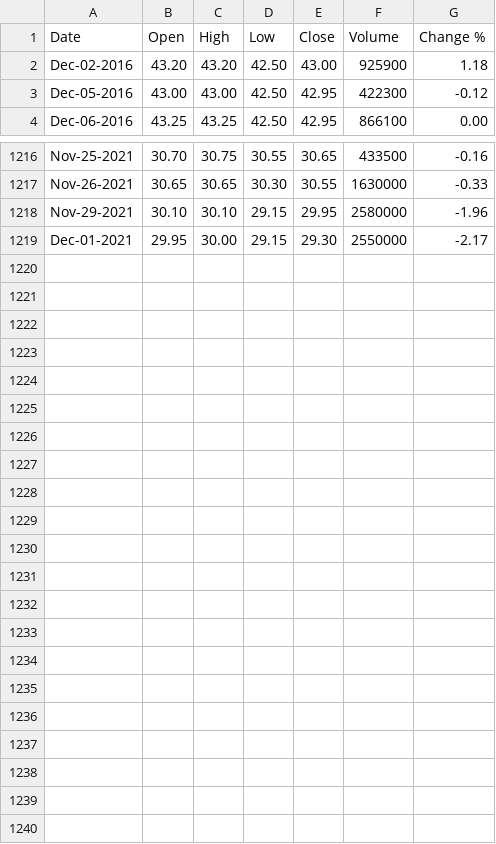
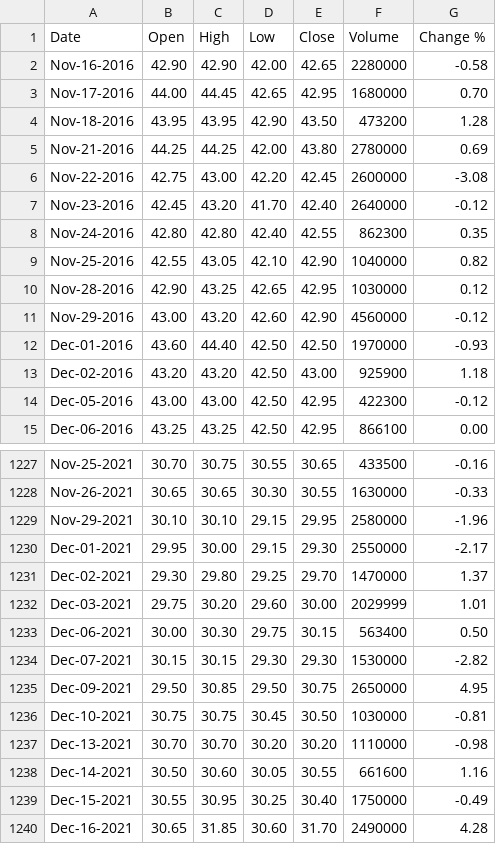
Before and after one commit to seansom/stock-direction-forecasting, a CSV file: data/AP.csv, drawn as a sheet; only a part is shown, gaps mark what is left out.

Commit message:
added new stock datasets

```diff
--- a/data/AP.csv
+++ b/data/AP.csv
@@ -1,2 +1,13 @@
 Date,Open,High,Low,Close,Volume,Change %
+Nov-16-2016,42.90,42.90,42.00,42.65,2280000,-0.58
+Nov-17-2016,44.00,44.45,42.65,42.95,1680000,0.70
+Nov-18-2016,43.95,43.95,42.90,43.50,473200,1.28
+Nov-21-2016,44.25,44.25,42.00,43.80,2780000,0.69
+Nov-22-2016,42.75,43.00,42.20,42.45,2600000,-3.08
+Nov-23-2016,42.45,43.20,41.70,42.40,2640000,-0.12
+Nov-24-2016,42.80,42.80,42.40,42.55,862300,0.35
+Nov-25-2016,42.55,43.05,42.10,42.90,1040000,0.82
+Nov-28-2016,42.90,43.25,42.65,42.95,1030000,0.12
+Nov-29-2016,43.00,43.20,42.60,42.90,4560000,-0.12
+Dec-01-2016,43.60,44.40,42.50,42.50,1970000,-0.93
 Dec-02-2016,43.20,43.20,42.50,43.00,925900,1.18
@@ -1219 +1230,11 @@ Nov-29-2021,30.10,30.10,29.15,29.95,2580000,-1.96
 Dec-01-2021,29.95,30.00,29.15,29.30,2550000,-2.17
+Dec-02-2021,29.30,29.80,29.25,29.70,1470000,1.37
+Dec-03-2021,29.75,30.20,29.60,30.00,2029999,1.01
+Dec-06-2021,30.00,30.30,29.75,30.15,563400,0.50
+Dec-07-2021,30.15,30.15,29.30,29.30,1530000,-2.82
+Dec-09-2021,29.50,30.85,29.50,30.75,2650000,4.95
+Dec-10-2021,30.75,30.75,30.45,30.50,1030000,-0.81
+Dec-13-2021,30.70,30.70,30.20,30.20,1110000,-0.98
+Dec-14-2021,30.50,30.60,30.05,30.55,661600,1.16
+Dec-15-2021,30.55,30.95,30.25,30.40,1750000,-0.49
+Dec-16-2021,30.65,31.85,30.60,31.70,2490000,4.28
```
Also changed, not shown: 10 other files.
